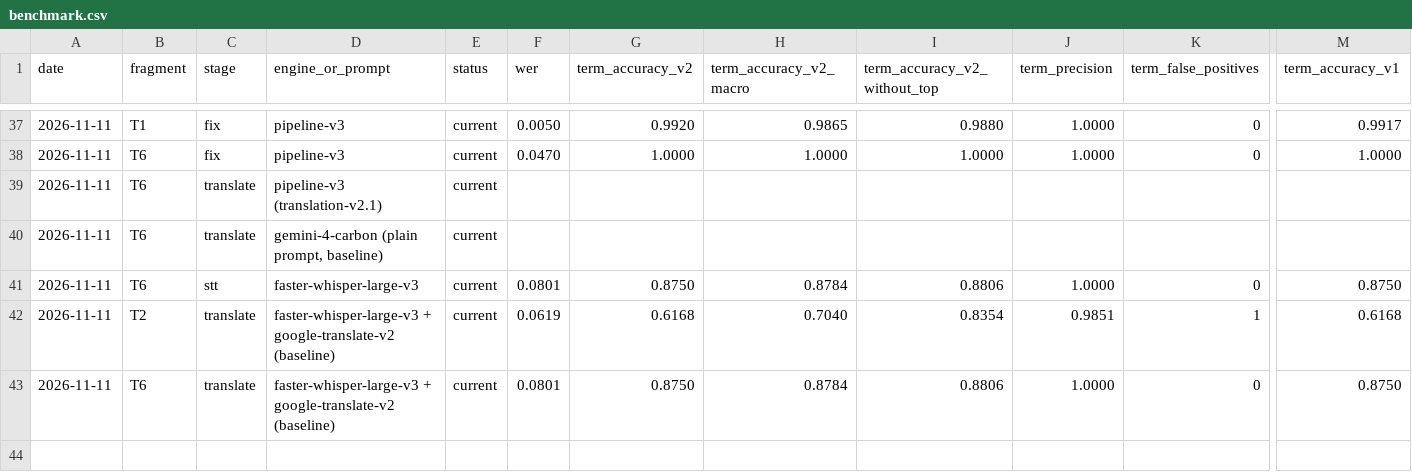
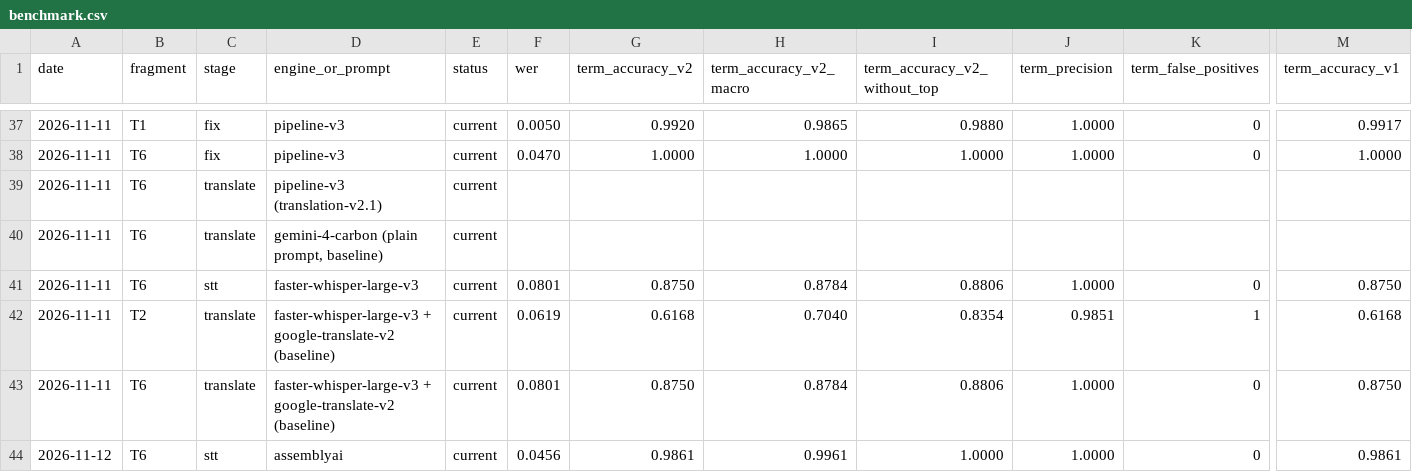
Before and after one commit to AKulikou/talk-autopsy, a CSV file: results/benchmark.csv, drawn as a sheet; only a part is shown, gaps mark what is left out; rows hold the shown columns only; the diff names each change by its address in the sheet, - before the commit and + after, or states it on an @@ line.

```diff
--- a/results/benchmark.csv
+++ b/results/benchmark.csv
+row 44: 2026-11-12 | T6 | stt | assemblyai | current | 0.0456 | 0.9861 | 0.9961 | 1.0000 | 1.0000 | 0 | 0.9861
```
Also changed, not shown: 2 other files.
